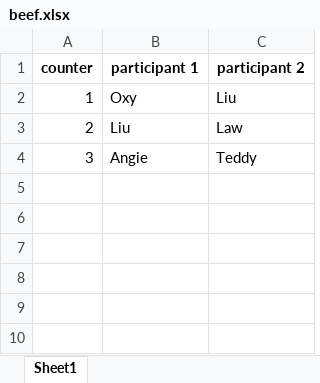
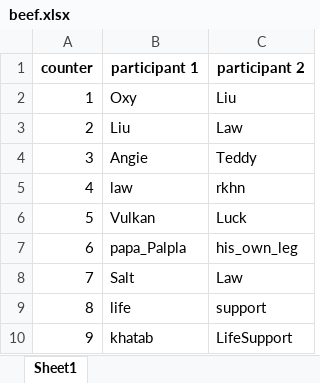
Before and after one commit to yamaan93/Engineering-Support-Bot, an Excel workbook: beef.xlsx, sheet Sheet1, drawn as a sheet; values as stored, in another font and other column widths than the file's, no borders; the diff names each change by its address in the sheet, - before the commit and + after, or states it on an @@ line.

Commit message:
beef update

```diff
--- a/beef.xlsx (sheet Sheet1)
+++ b/beef.xlsx (sheet Sheet1)
+row 5: 4 | law | rkhn
+row 6: 5 | Vulkan | Luck
+row 7: 6 | papa_Palpla | his_own_leg
+row 8: 7 | Salt | Law
+row 9: 8 | life | support
+row 10: 9 | khatab | LifeSupport
```
Also changed, not shown: 1 other file.
